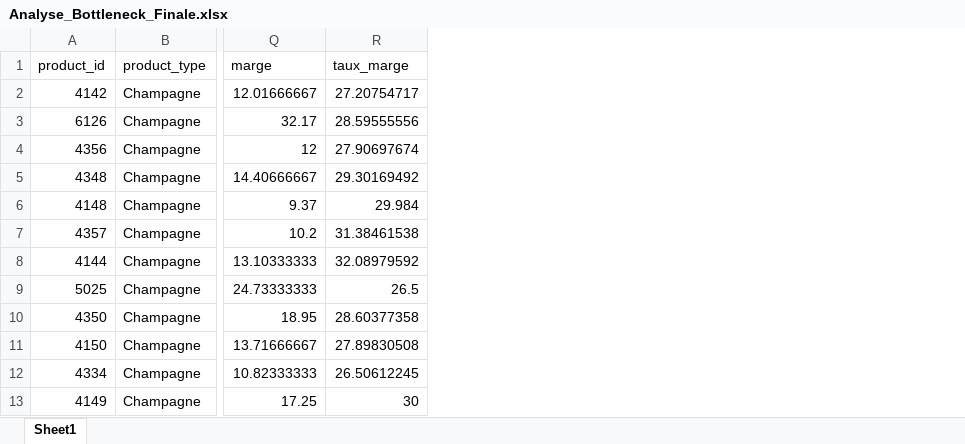
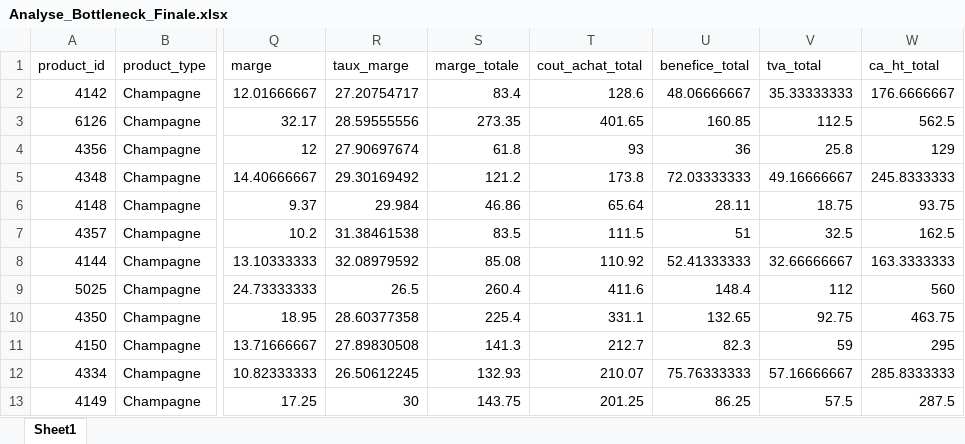
Before and after one commit to ziedbelhocine/Cours-OC, an Excel workbook: Data_Analyst/Projet_13/Analyse_Bottleneck_Finale.xlsx, sheet Sheet1, drawn as a sheet; only a part is shown, gaps mark what is left out; values as stored, in another font and other column widths than the file's, no borders; the diff names each change by its address in the sheet, - before the commit and + after, or states it on an @@ line.

```diff
--- a/Data_Analyst/Projet_13/Analyse_Bottleneck_Finale.xlsx (sheet Sheet1)
+++ b/Data_Analyst/Projet_13/Analyse_Bottleneck_Finale.xlsx (sheet Sheet1)
+column S (marge_totale), rows 2-13: 83.4 | 273.35 | 61.8 | 121.2 | 46.86 | 83.5 | 85.08 | 260.4 | 225.4 | 141.3 | 132.93 | 143.75
+column T (cout_achat_total), rows 2-13: 128.6 | 401.65 | 93 | 173.8 | 65.64 | 111.5 | 110.92 | 411.6 | 331.1 | 212.7 | 210.07 | 201.25
+column U (benefice_total), rows 2-13: 48.06666667 | 160.85 | 36 | 72.03333333 | 28.11 | 51 | 52.41333333 | 148.4 | 132.65 | 82.3 | 75.76333333 | 86.25
+column V (tva_total), rows 2-13: 35.33333333 | 112.5 | 25.8 | 49.16666667 | 18.75 | 32.5 | 32.66666667 | 112 | 92.75 | 59 | 57.16666667 | 57.5
+column W (ca_ht_total), rows 2-13: 176.6666667 | 562.5 | 129 | 245.8333333 | 93.75 | 162.5 | 163.3333333 | 560 | 463.75 | 295 | 285.8333333 | 287.5
```
Also changed, not shown: Data_Analyst/Projet_1/Zied_Belhocine_13_grille_autoevaluation_012025.xlsx, 34 other files.
